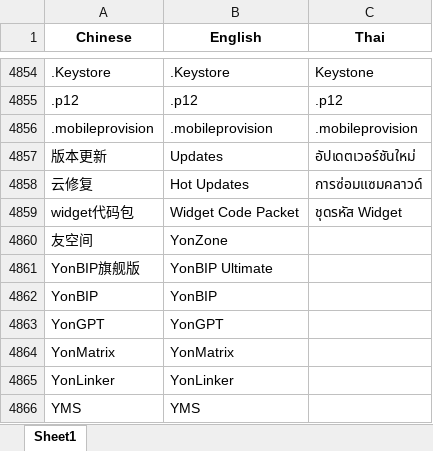
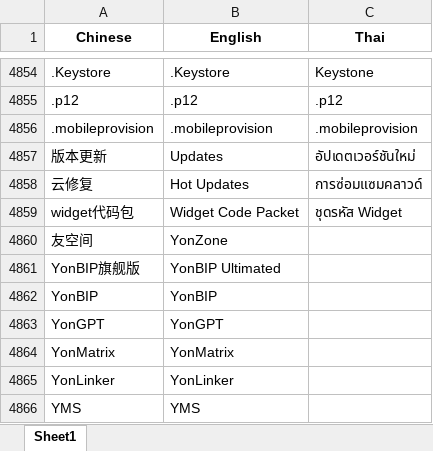
Before and after one commit to princepride/ai-translator, an Excel workbook: src/models/API/chatgpt-4o-mini/glossary.xlsx, sheet Sheet1, drawn as a sheet; only a part is shown, gaps mark what is left out; values as stored, in another font and other column widths than the file's, no borders; the diff names each change by its address in the sheet, - before the commit and + after, or states it on an @@ line.

```diff
--- a/src/models/API/chatgpt-4o-mini/glossary.xlsx (sheet Sheet1)
+++ b/src/models/API/chatgpt-4o-mini/glossary.xlsx (sheet Sheet1)
-B4861 (English): YonBIP Ultimate
+B4861 (English): YonBIP Ultimated
```
Also changed, not shown: src/models/API/chatgpt-4o/glossary.xlsx, 4 other files.
